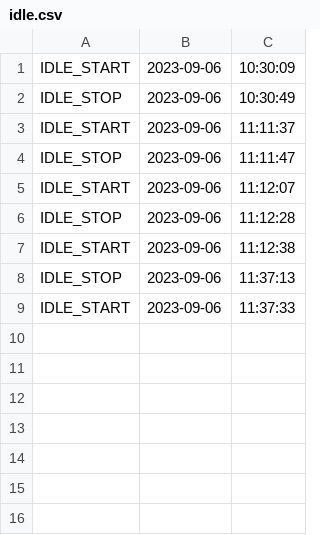
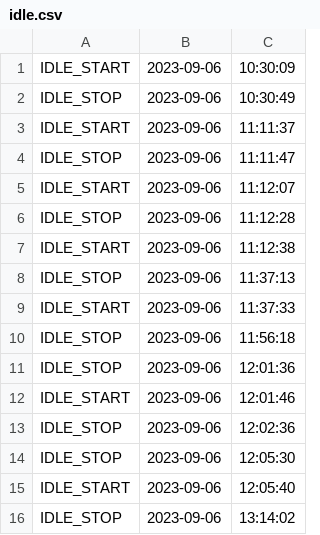
Before and after one commit to Marksuuuu/EEMS_IOT, a CSV file: data/logs/idle.csv, drawn as a sheet.

```diff
--- a/data/logs/idle.csv
+++ b/data/logs/idle.csv
@@ -9 +9,8 @@ IDLE_STOP,2023-09-06,11:37:13
 IDLE_START,2023-09-06,11:37:33
+IDLE_STOP,2023-09-06,11:56:18
+IDLE_STOP,2023-09-06,12:01:36
+IDLE_START,2023-09-06,12:01:46
+IDLE_STOP,2023-09-06,12:02:36
+IDLE_STOP,2023-09-06,12:05:30
+IDLE_START,2023-09-06,12:05:40
+IDLE_STOP,2023-09-06,13:14:02
```
Also changed, not shown: data/time.csv, 6 other files.
